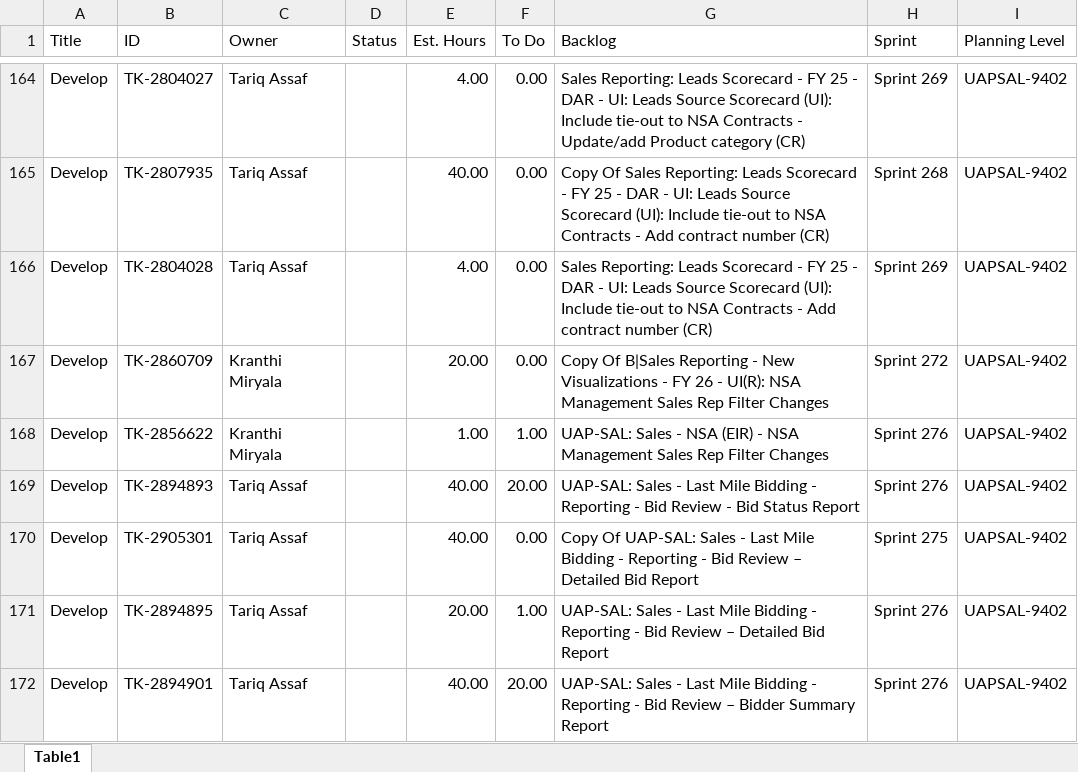
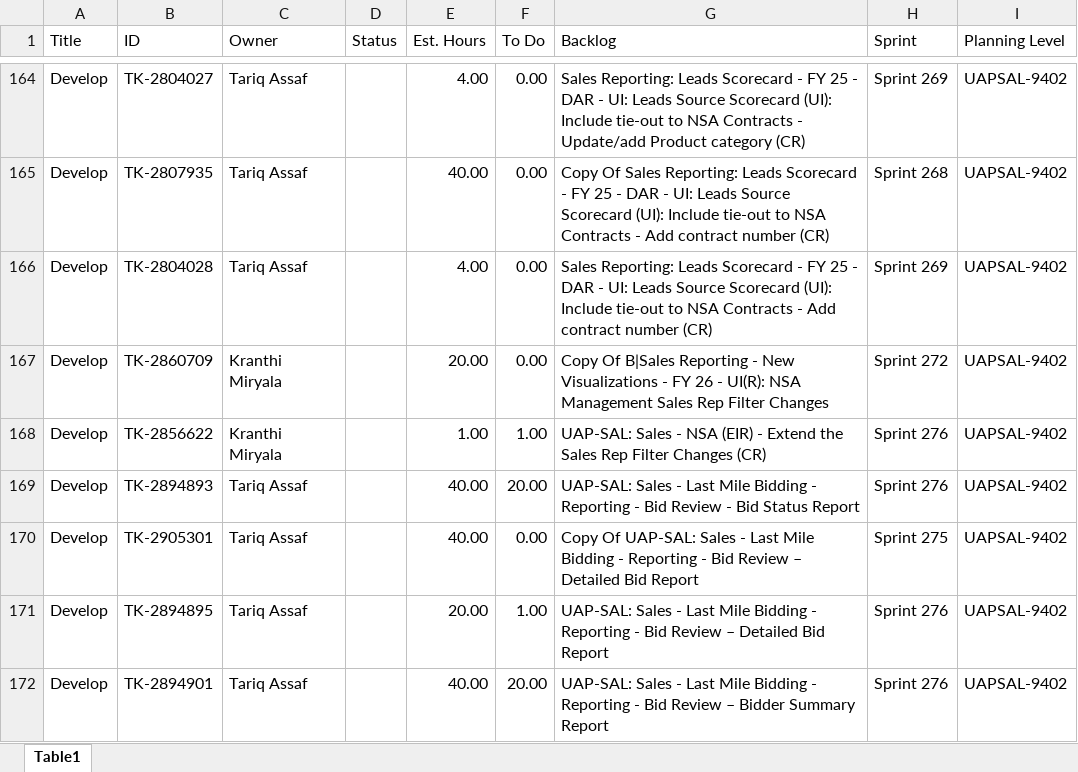
Before and after one commit to usps-dataeng/versionone-dashboard, an Excel workbook: tasklist_UAPSAL9402.xlsx, sheet Table1, drawn as a sheet; only a part is shown, gaps mark what is left out; values as stored, in another font and other column widths than the file's, no borders; the diff names each change by its address in the sheet, - before the commit and + after, or states it on an @@ line.

Commit message:
Auto-update task_quicklist.xlsx

```diff
--- a/tasklist_UAPSAL9402.xlsx (sheet Table1)
+++ b/tasklist_UAPSAL9402.xlsx (sheet Table1)
-G168 (Backlog): …(EIR) - NSA Management Sales Rep Filter Changes
+G168 (Backlog): …(EIR) - Extend the Sales Rep Filter Changes (CR)
```
Also changed, not shown: tasklist_CDAS6441.xlsx, tasklist_EDS4834.xlsx, 5 other files.
